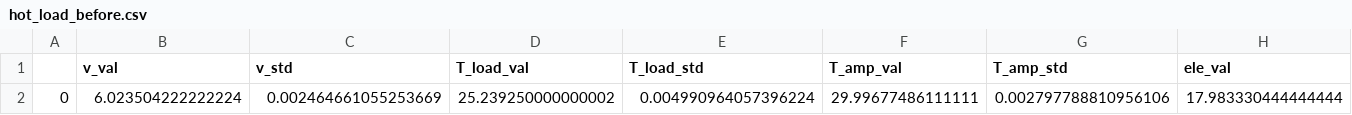
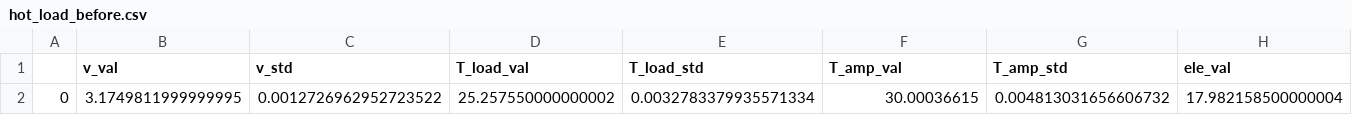
Before and after one commit to hacknus/LabCourse, a CSV file: Radiometer/16GHZ/hot_load_before.csv, drawn as a sheet; only a part is shown; removed rows and columns are numbered as before the commit, all else as after; rows hold the shown columns only; the diff names each change by its address in the sheet, - before the commit and + after, or states it on an @@ line.

```diff
--- a/Radiometer/16GHZ/hot_load_before.csv
+++ b/Radiometer/16GHZ/hot_load_before.csv
-row 2: 0 | 6.023504222222224 | 0.002464661055253669 | 25.239250000000002 | 0.004990964057396224 | 29.99677486111111 | 0.002797788810956106 | 17.983330444444444
+row 2: 0 | 3.1749811999999995 | 0.0012726962952723522 | 25.257550000000002 | 0.0032783379935571334 | 30.00036615 | 0.004813031656606732 | 17.982158500000004
```
Also changed, not shown: Radiometer/data/dataset002.csv, Radiometer/data/dataset003.csv, 2 other files.
